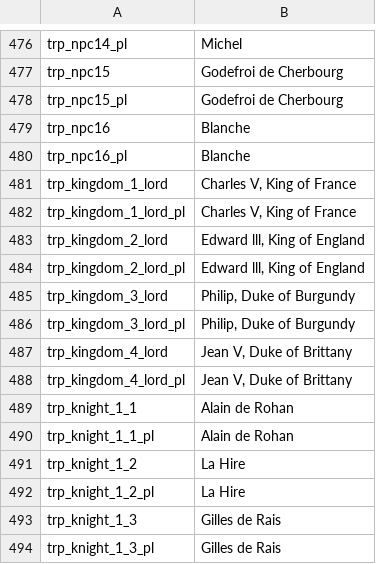
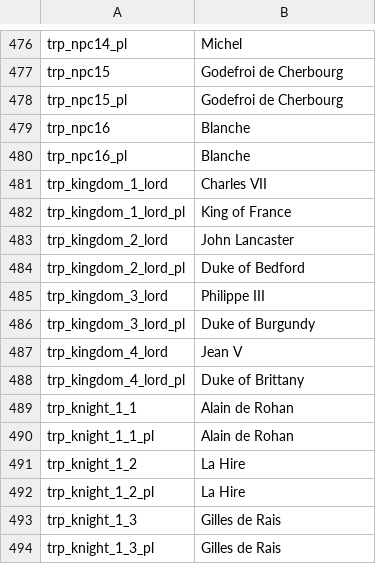
Before and after one commit to khamukkamu/HYW-1.66-Kham, a CSV file: Package/languages/en/troops.csv, drawn as a sheet; only a part is shown, gaps mark what is left out.

```diff
--- a/Package/languages/en/troops.csv
+++ b/Package/languages/en/troops.csv
@@ -480,10 +480,10 @@ trp_npc16|Blanche
 trp_npc16_pl|Blanche
-trp_kingdom_1_lord|Charles V, King of France
-trp_kingdom_1_lord_pl|Charles V, King of France
-trp_kingdom_2_lord|Edward lll, King of England
-trp_kingdom_2_lord_pl|Edward lll, King of England
-trp_kingdom_3_lord|Philip, Duke of Burgundy
-trp_kingdom_3_lord_pl|Philip, Duke of Burgundy
-trp_kingdom_4_lord|Jean V, Duke of Brittany
-trp_kingdom_4_lord_pl|Jean V, Duke of Brittany
+trp_kingdom_1_lord|Charles VII
+trp_kingdom_1_lord_pl|King of France
+trp_kingdom_2_lord|John Lancaster
+trp_kingdom_2_lord_pl|Duke of Bedford
+trp_kingdom_3_lord|Philippe III
+trp_kingdom_3_lord_pl|Duke of Burgundy
+trp_kingdom_4_lord|Jean V
+trp_kingdom_4_lord_pl|Duke of Brittany
 trp_knight_1_1|Alain de Rohan
```
Also changed, not shown: Package/languages/en/item_kinds.csv, 29 other files.
